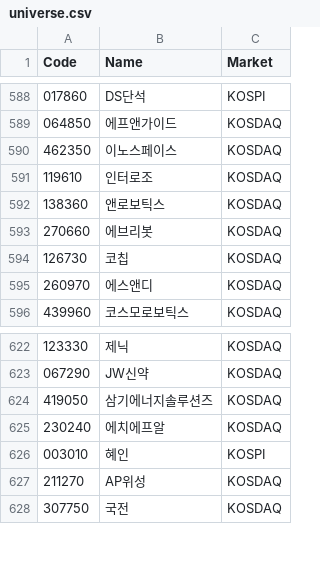
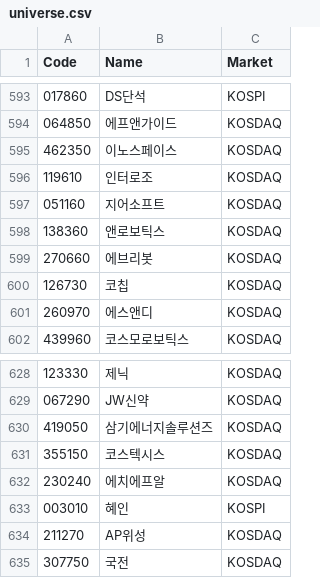
Before and after one commit to oongcreative-gif/gijunbong-scanner2, a CSV file: data/universe.csv, drawn as a sheet; only a part is shown, gaps mark what is left out; the diff covers the shown part only.

```diff
--- a/data/universe.csv
+++ b/data/universe.csv
@@ -591,2 +596,3 @@ Code,Name,Market
 119610,인터로조,KOSDAQ
+051160,지어소프트,KOSDAQ
 138360,앤로보틱스,KOSDAQ
@@ -624,2 +630,3 @@ Code,Name,Market
 419050,삼기에너지솔루션즈,KOSDAQ
+355150,코스텍시스,KOSDAQ
 230240,에치에프알,KOSDAQ
```
Also changed, not shown: 5 added rows elsewhere in this file, 3 other files.
